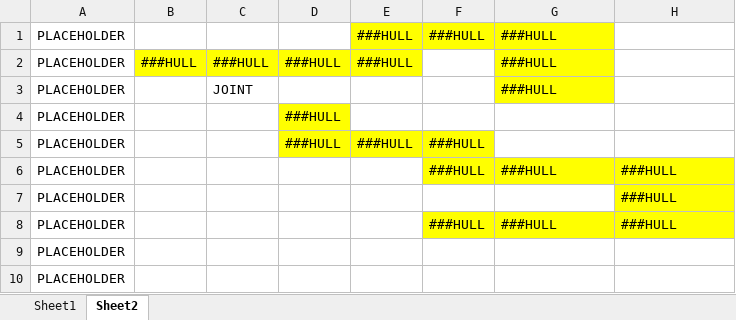
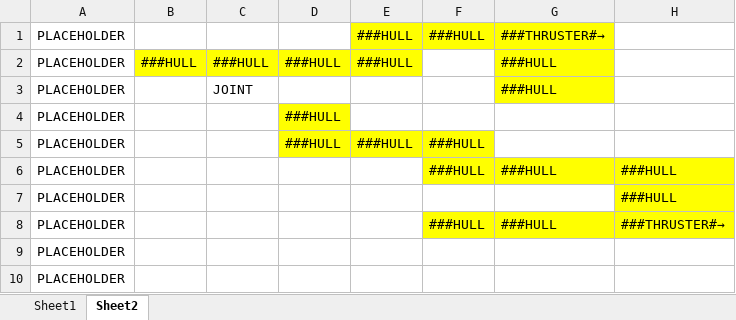
Before and after one commit to AlucardNosferatu/TheArtifact, an Excel workbook: DESIGN.xlsx, sheet Sheet2, drawn as a sheet; only a part is shown; values as stored, in another font and other column widths than the file's, no borders; the diff names each change by its address in the sheet, - before the commit and + after, or states it on an @@ line.

```diff
--- a/DESIGN.xlsx (sheet Sheet2)
+++ b/DESIGN.xlsx (sheet Sheet2)
-G1: ###HULL
+G1: ###THRUSTER#→
-H8: ###HULL
+H8: ###THRUSTER#→
```
Also changed, not shown: 3 other files.
